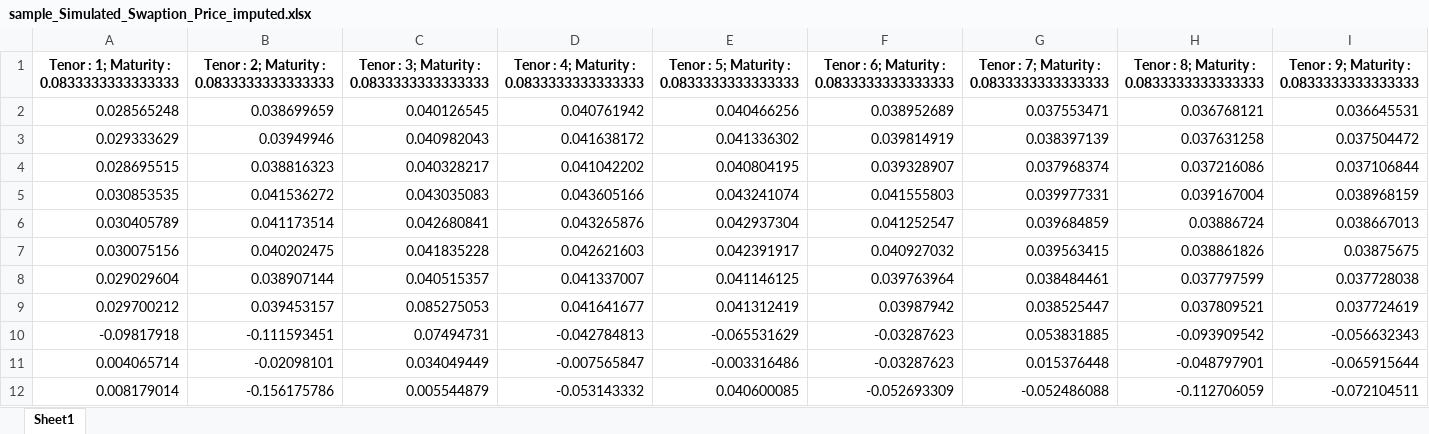
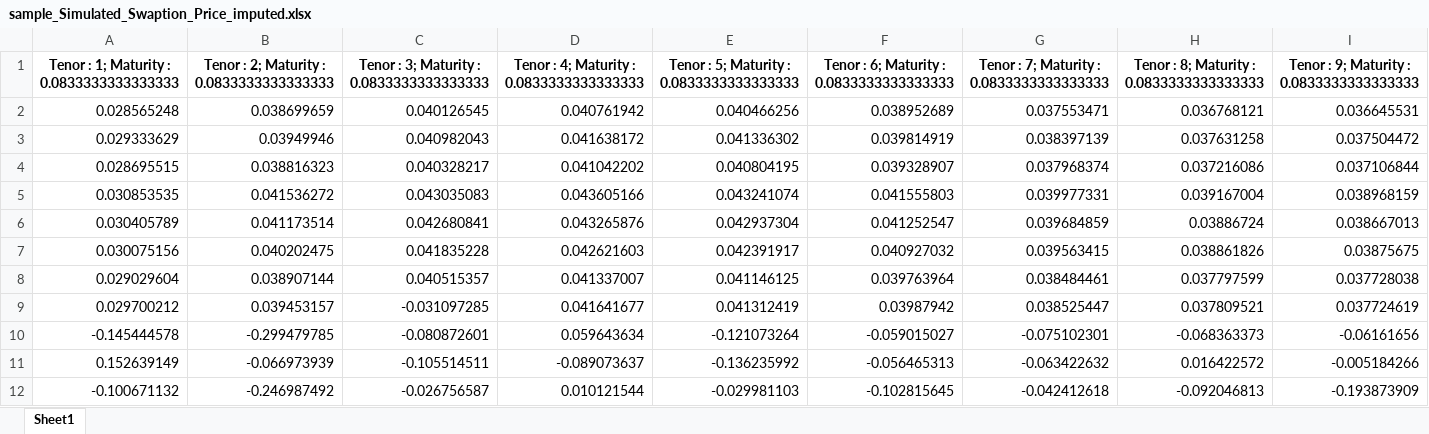
Before and after one commit to hvermaQ/reservoir, an Excel workbook: opt_data/sample_Simulated_Swaption_Price_imputed.xlsx, sheet Sheet1, drawn as a sheet; only a part is shown; values as stored, in another font and other column widths than the file's, no borders; removed rows and columns are numbered as before the commit, all else as after; rows hold the shown columns only; the diff names each change by its address in the sheet, - before the commit and + after, or states it on an @@ line.

```diff
--- a/opt_data/sample_Simulated_Swaption_Price_imputed.xlsx (sheet Sheet1)
+++ b/opt_data/sample_Simulated_Swaption_Price_imputed.xlsx (sheet Sheet1)
-C9: 0.085275053
+C9: -0.031097285
-row 10: -0.09817918 | -0.111593451 | 0.07494731 | -0.042784813 | -0.065531629 | -0.03287623 | 0.053831885 | -0.093909542 | -0.056632343
-row 11: 0.004065714 | -0.02098101 | 0.034049449 | -0.007565847 | -0.003316486 | -0.03287623 | 0.015376448 | -0.048797901 | -0.065915644
-row 12: 0.008179014 | -0.156175786 | 0.005544879 | -0.053143332 | 0.040600085 | -0.052693309 | -0.052486088 | -0.112706059 | -0.072104511
+row 10: -0.145444578 | -0.299479785 | -0.080872601 | 0.059643634 | -0.121073264 | -0.059015027 | -0.075102301 | -0.068363373 | -0.06161656
+row 11: 0.152639149 | -0.066973939 | -0.105514511 | -0.089073637 | -0.136235992 | -0.056465313 | -0.063422632 | 0.016422572 | -0.005184266
+row 12: -0.100671132 | -0.246987492 | -0.026756587 | 0.010121544 | -0.029981103 | -0.102815645 | -0.042412618 | -0.092046813 | -0.193873909
```
Also changed, not shown: 1 other file.
